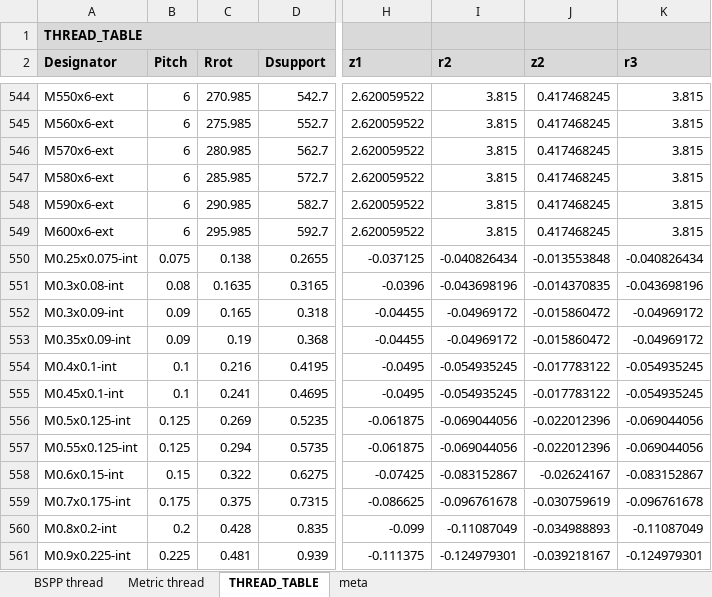
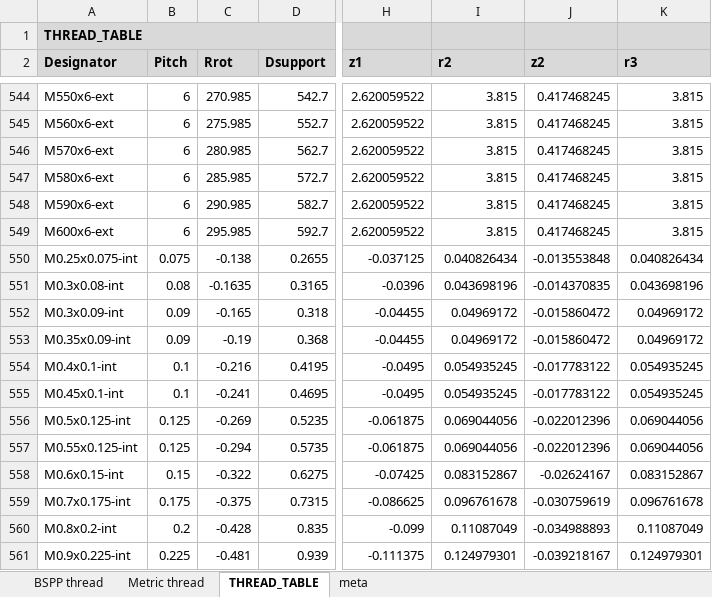
Before and after one commit to adrianschlatter/threadlib, an Excel workbook: design/threads.xlsx, sheet THREAD_TABLE, drawn as a sheet; only a part is shown, gaps mark what is left out; values as stored, in another font and other column widths than the file's, no borders; charts and pictures not drawn; the diff covers the shown part only; the diff names each change by its address in the sheet, - before the commit and + after, or states it on an @@ line.

Commit message:
internal threads => negative radius of rotation
user does not need to rotate internal threads by 180 deg anymore
to fit external thread. nut module also does not need to rotate
anymore

```diff
--- a/design/threads.xlsx (sheet THREAD_TABLE)
+++ b/design/threads.xlsx (sheet THREAD_TABLE)
-C550 (Rrot): 0.138
+C550 (Rrot): -0.138
-I550 (r2): -0.040826434
+I550 (r2): 0.040826434
-K550 (r3): -0.040826434
+K550 (r3): 0.040826434
-C551 (Rrot): 0.1635
+C551 (Rrot): -0.1635
-I551 (r2): -0.043698196
+I551 (r2): 0.043698196
-K551 (r3): -0.043698196
+K551 (r3): 0.043698196
-C552 (Rrot): 0.165
+C552 (Rrot): -0.165
-I552:I553 (r2): -0.04969172
+I552:I553 (r2): 0.04969172
-K552:K553 (r3): -0.04969172
+K552:K553 (r3): 0.04969172
-C553 (Rrot): 0.19
+C553 (Rrot): -0.19
-C554 (Rrot): 0.216
+C554 (Rrot): -0.216
-I554:I555 (r2): -0.054935245
+I554:I555 (r2): 0.054935245
-K554:K555 (r3): -0.054935245
+K554:K555 (r3): 0.054935245
-C555 (Rrot): 0.241
+C555 (Rrot): -0.241
-C556 (Rrot): 0.269
+C556 (Rrot): -0.269
-I556:I557 (r2): -0.069044056
+I556:I557 (r2): 0.069044056
-K556:K557 (r3): -0.069044056
+K556:K557 (r3): 0.069044056
-C557 (Rrot): 0.294
+C557 (Rrot): -0.294
-C558 (Rrot): 0.322
+C558 (Rrot): -0.322
-I558 (r2): -0.083152867
+I558 (r2): 0.083152867
-K558 (r3): -0.083152867
+K558 (r3): 0.083152867
-C559 (Rrot): 0.375
+C559 (Rrot): -0.375
-I559 (r2): -0.096761678
+I559 (r2): 0.096761678
-K559 (r3): -0.096761678
+K559 (r3): 0.096761678
-C560 (Rrot): 0.428
+C560 (Rrot): -0.428
-I560 (r2): -0.11087049
+I560 (r2): 0.11087049
-K560 (r3): -0.11087049
+K560 (r3): 0.11087049
-C561 (Rrot): 0.481
+C561 (Rrot): -0.481
-I561 (r2): -0.124979301
+I561 (r2): 0.124979301
-K561 (r3): -0.124979301
+K561 (r3): 0.124979301
```
Also changed, not shown: 1539 edited cells elsewhere in this sheet, formulas that keep their value, charts or pictures, 3 other files.
